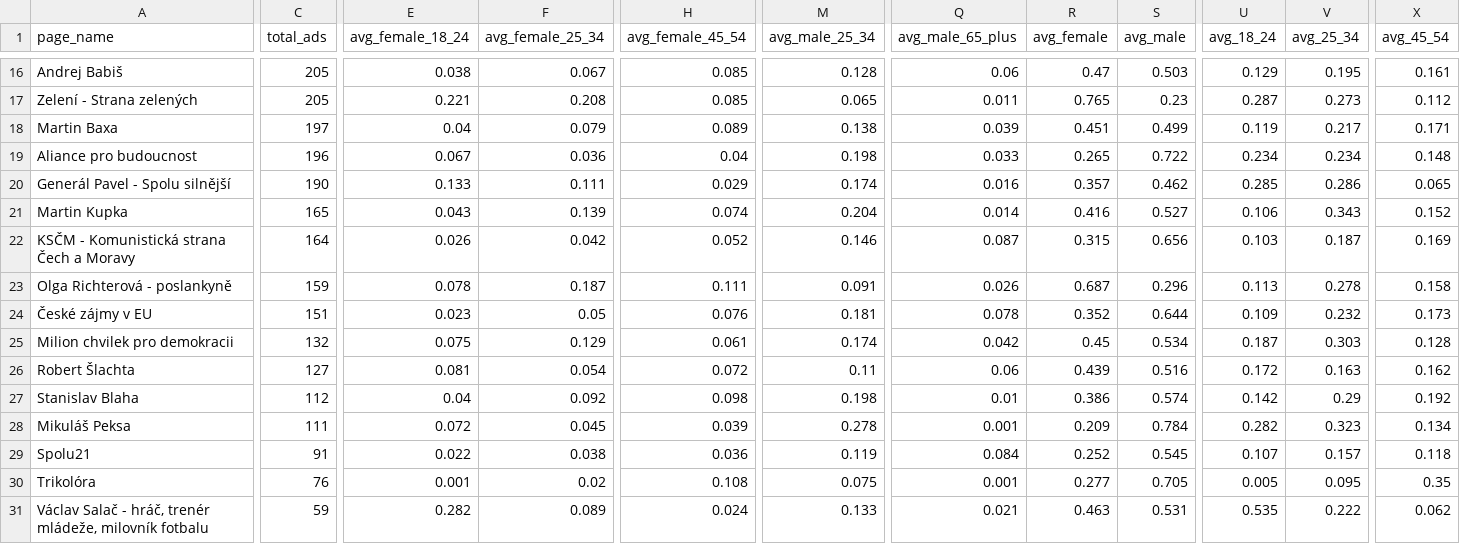
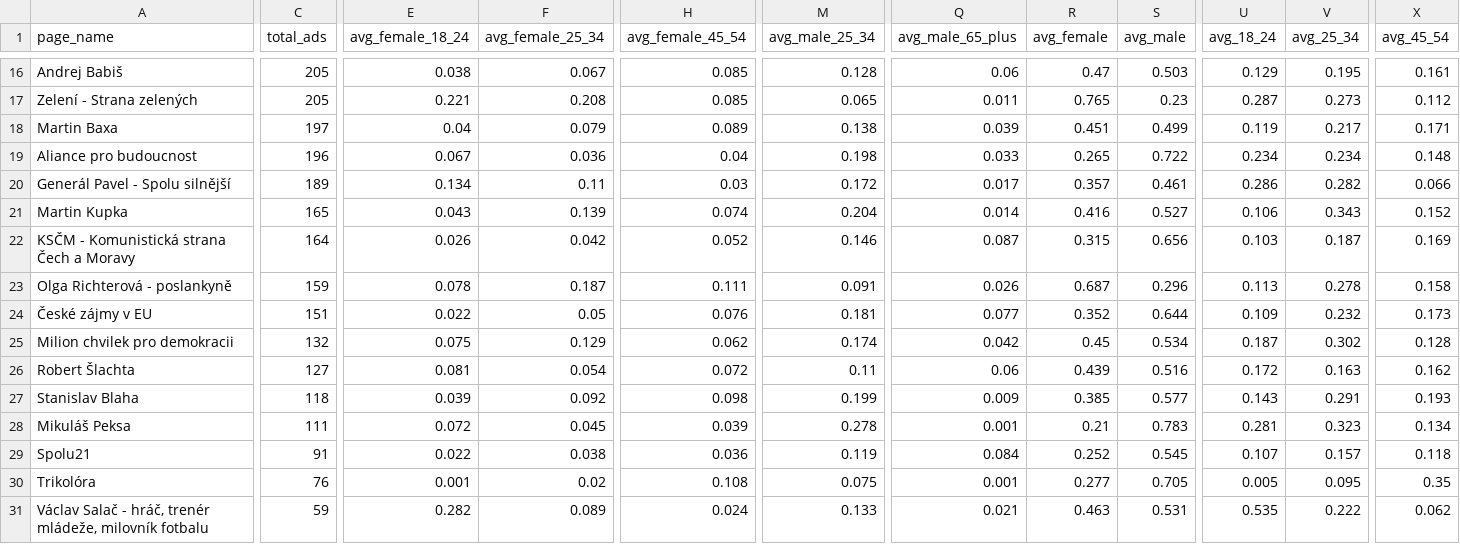
Before and after one commit to opop999/election_monitoring_fb_ads, a CSV file: data/summary_tables/demographic_summary.csv, drawn as a sheet; only a part is shown, gaps mark what is left out; the diff covers the shown part only; the diff names each change by its address in the sheet, - before the commit and + after, or states it on an @@ line.

```diff
--- a/data/summary_tables/demographic_summary.csv
+++ b/data/summary_tables/demographic_summary.csv
-C20 (total_ads): 190
+C20 (total_ads): 189
-E20 (avg_female_18_24): 0.133
+E20 (avg_female_18_24): 0.134
-F20 (avg_female_25_34): 0.111
+F20 (avg_female_25_34): 0.11
-H20 (avg_female_45_54): 0.029
+H20 (avg_female_45_54): 0.03
-M20 (avg_male_25_34): 0.174
+M20 (avg_male_25_34): 0.172
-Q20 (avg_male_65_plus): 0.016
+Q20 (avg_male_65_plus): 0.017
-S20 (avg_male): 0.462
+S20 (avg_male): 0.461
-U20 (avg_18_24): 0.285
+U20 (avg_18_24): 0.286
-V20 (avg_25_34): 0.286
+V20 (avg_25_34): 0.282
-X20 (avg_45_54): 0.065
+X20 (avg_45_54): 0.066
-E24 (avg_female_18_24): 0.023
+E24 (avg_female_18_24): 0.022
-Q24 (avg_male_65_plus): 0.078
+Q24 (avg_male_65_plus): 0.077
-H25 (avg_female_45_54): 0.061
+H25 (avg_female_45_54): 0.062
-V25 (avg_25_34): 0.303
+V25 (avg_25_34): 0.302
-C27 (total_ads): 112
+C27 (total_ads): 118
-E27 (avg_female_18_24): 0.04
+E27 (avg_female_18_24): 0.039
-M27 (avg_male_25_34): 0.198
+M27 (avg_male_25_34): 0.199
-Q27 (avg_male_65_plus): 0.01
+Q27 (avg_male_65_plus): 0.009
-R27 (avg_female): 0.386
+R27 (avg_female): 0.385
-S27 (avg_male): 0.574
+S27 (avg_male): 0.577
-U27 (avg_18_24): 0.142
+U27 (avg_18_24): 0.143
-V27 (avg_25_34): 0.29
+V27 (avg_25_34): 0.291
-X27 (avg_45_54): 0.192
+X27 (avg_45_54): 0.193
-R28 (avg_female): 0.209
+R28 (avg_female): 0.21
-S28 (avg_male): 0.784
+S28 (avg_male): 0.783
-U28 (avg_18_24): 0.282
+U28 (avg_18_24): 0.281
```
Also changed, not shown: 48 edited cells elsewhere in this file, data/summary_tables/ad_summary.csv, data/summary_tables/merged_summary.csv, 25 other files.
